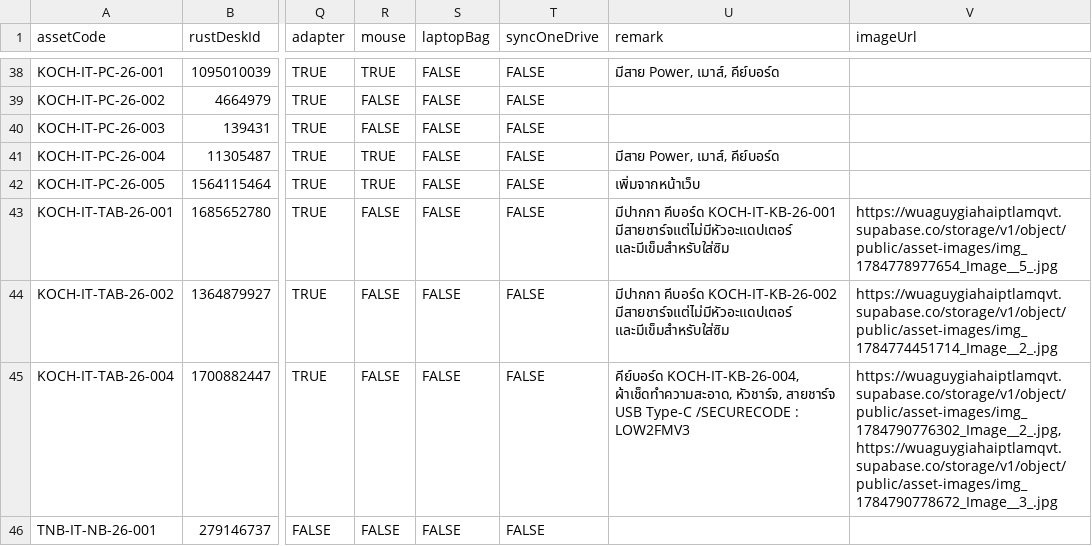
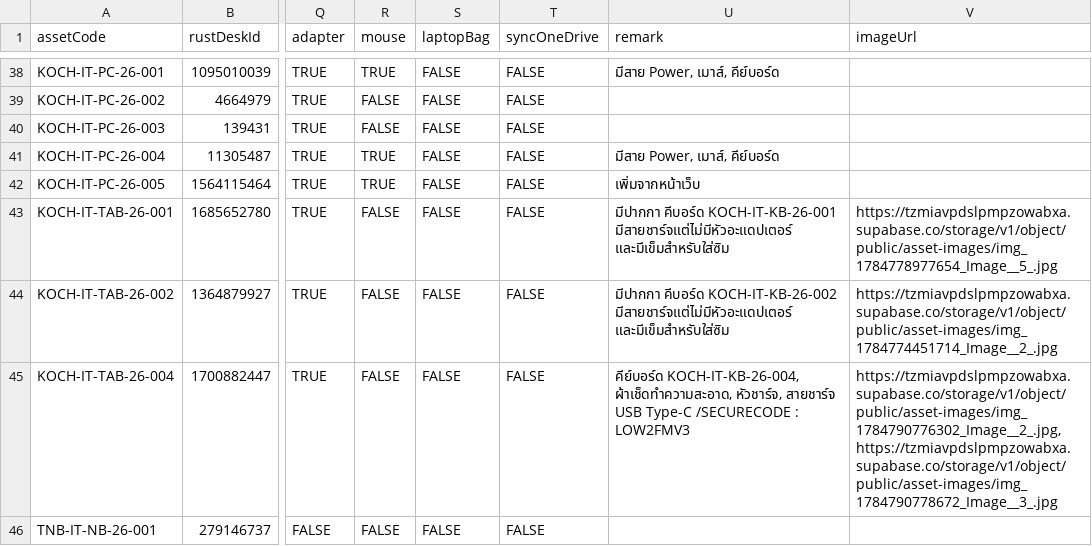
Before and after one commit to adithepkuraphong-hue/IT-AssetsViewer, a CSV file: outputs/database/computerAssets.csv, drawn as a sheet; only a part is shown, gaps mark what is left out; the diff covers the shown part only; the diff names each change by its address in the sheet, - before the commit and + after, or states it on an @@ line.

```diff
--- a/outputs/database/computerAssets.csv
+++ b/outputs/database/computerAssets.csv
-V43 (imageUrl): https://wuaguygiahaiptlamqvt.supabase.co/storage/v1/object/public/asset-images/img_1784778977654_Image__5_.jpg
+V43 (imageUrl): https://tzmiavpdslpmpzowabxa.supabase.co/storage/v1/object/public/asset-images/img_1784778977654_Image__5_.jpg
-V44 (imageUrl): https://wuaguygiahaiptlamqvt.supabase.co/storage/v1/object/public/asset-images/img_1784774451714_Image__2_.jpg
+V44 (imageUrl): https://tzmiavpdslpmpzowabxa.supabase.co/storage/v1/object/public/asset-images/img_1784774451714_Image__2_.jpg
-V45 (imageUrl): https://wuaguygiahaiptlamqvt.supabase.co/storage/v1/object/public/asset-images/img_1784790776302_Image__2_.jpg,https://wuaguygiahaiptlamqvt.supabase.co/storage/v1/object/public/asset-images/img_1784790778672_Image__3_.jpg
+V45 (imageUrl): https://tzmiavpdslpmpzowabxa.supabase.co/storage/v1/object/public/asset-images/img_1784790776302_Image__2_.jpg,https://tzmiavpdslpmpzowabxa.supabase.co/storage/v1/object/public/asset-images/img_1784790778672_Image__3_.jpg
```
Also changed, not shown: 8 edited cells elsewhere in this file, outputs/database/auditLogs.csv, outputs/database/loginHistory.csv, 12 other files.
